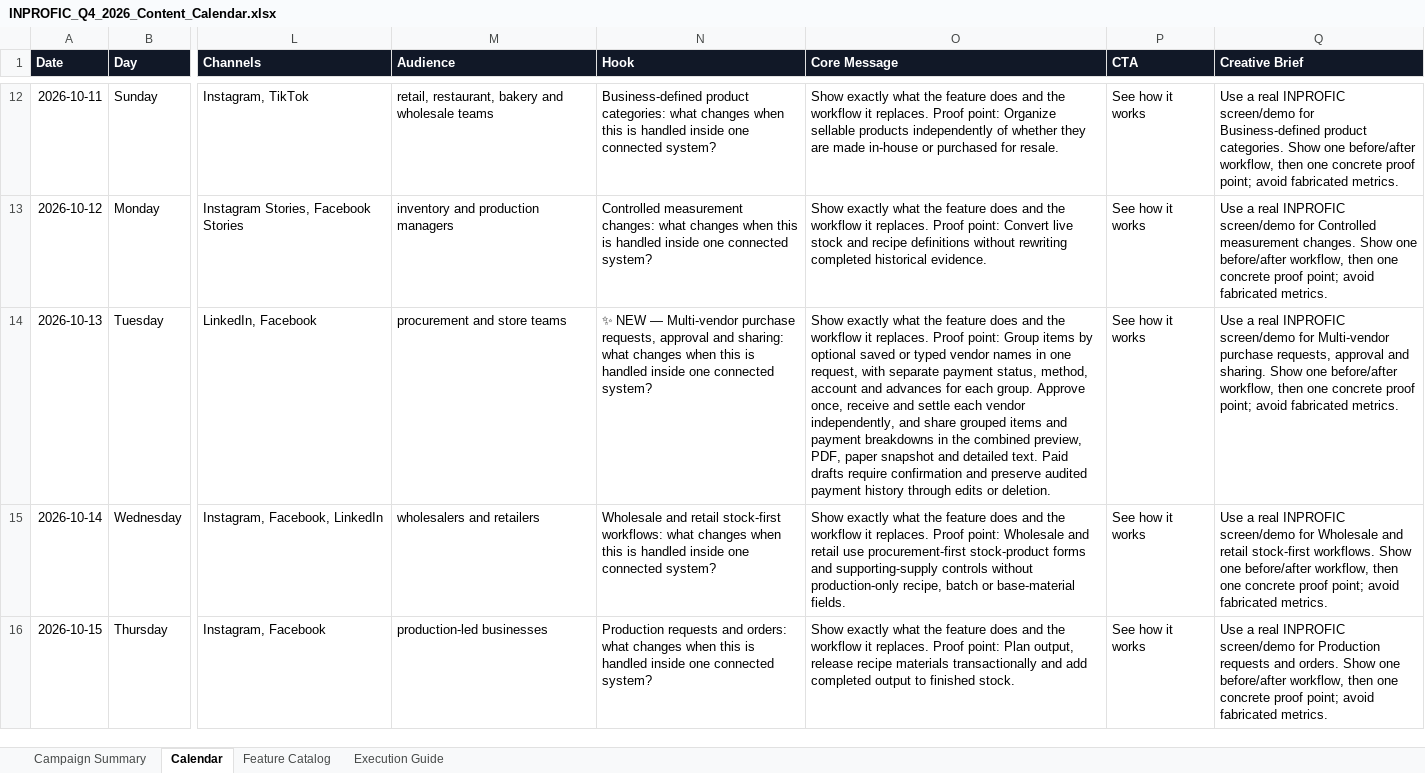
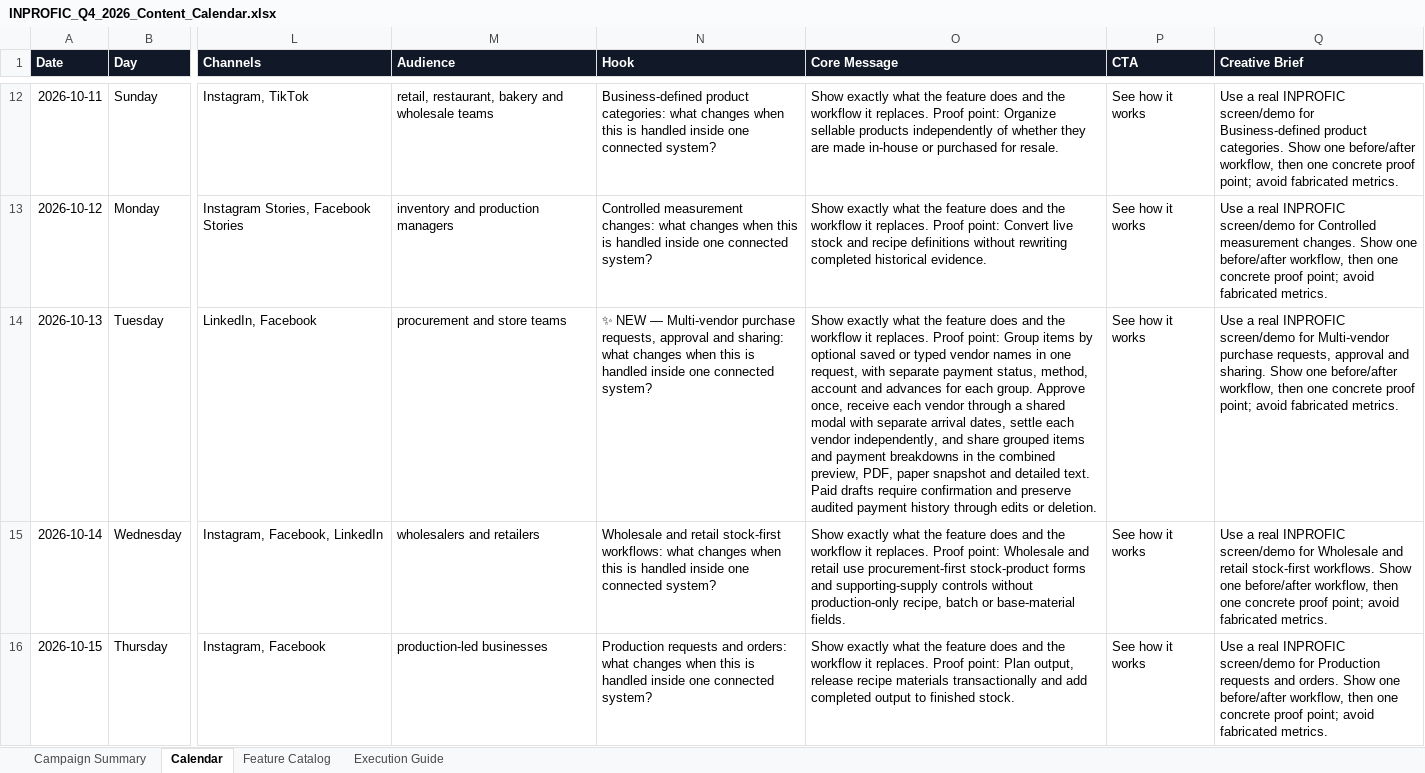
Before and after one commit to wunmijordan/inprofic, an Excel workbook: docs/INPROFIC_Q4_2026_Content_Calendar.xlsx, sheet Calendar, drawn as a sheet; only a part is shown, gaps mark what is left out; values as stored, in another font and other column widths than the file's, no borders; conditional formats and table styles not drawn; the diff covers the shown part only; the diff names each change by its address in the sheet, - before the commit and + after, or states it on an @@ line.

```diff
--- a/docs/INPROFIC_Q4_2026_Content_Calendar.xlsx (sheet Calendar)
+++ b/docs/INPROFIC_Q4_2026_Content_Calendar.xlsx (sheet Calendar)
-O14 (Core Message): …once, receive and settle each…
+O14 (Core Message): …once, receive each vendor through a shared modal with separate arrival dates, settle each…
```
Also changed, not shown: 2 edited cells elsewhere in this sheet, sheet Feature Catalog, 16 other files.
